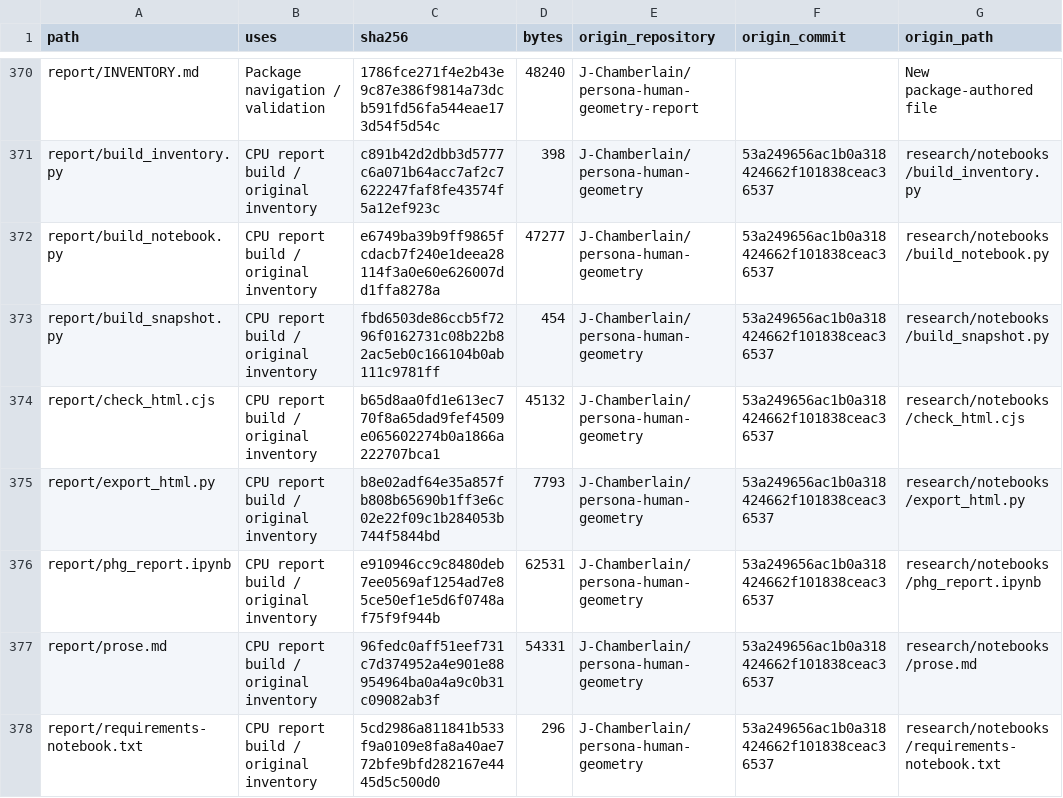
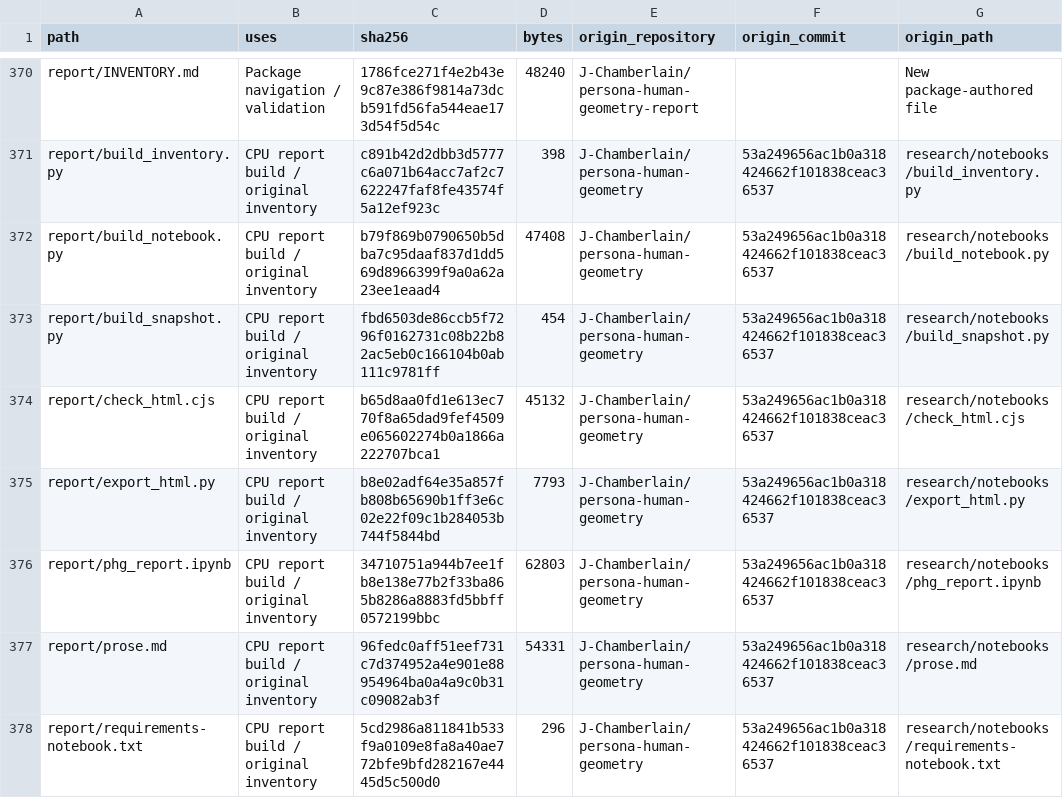
Before and after one commit to J-Chamberlain/persona-human-geometry-report, a CSV file: MANIFEST.csv, drawn as a sheet; only a part is shown, gaps mark what is left out; the diff names each change by its address in the sheet, - before the commit and + after, or states it on an @@ line.

```diff
--- a/MANIFEST.csv
+++ b/MANIFEST.csv
-C372 (sha256): e6749ba39b9ff9865fcdacb7f240e1deea28114f3a0e60e626007dd1ffa8278a
+C372 (sha256): b79f869b0790650b5dba7c95daaf837d1dd569d8966399f9a0a62a23ee1eaad4
-D372 (bytes): 47277
+D372 (bytes): 47408
-C376 (sha256): e910946cc9c8480deb7ee0569af1254ad7e85ce50ef1e5d6f0748af75f9f944b
+C376 (sha256): 34710751a944b7ee1fb8e138e77b2f33ba865b8286a8883fd5bbff0572199bbc
-D376 (bytes): 62531
+D376 (bytes): 62803
```
Also changed, not shown: 2 other files.
